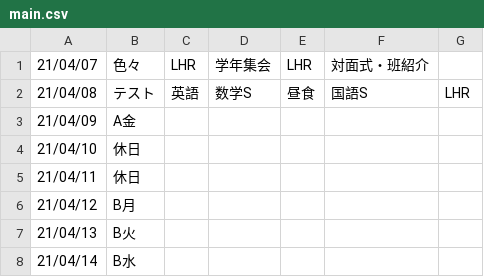
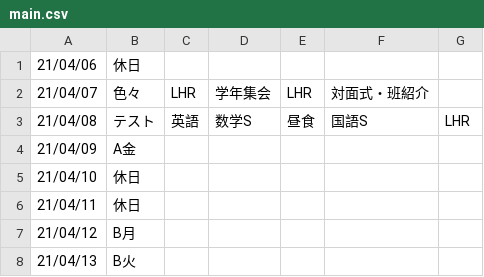
Before and after one commit to laddge/TimeTable, a CSV file: lists/21-2-1-BA/main.csv, drawn as a sheet; only a part is shown; the shorter side is filled out with more unchanged rows.

Commit message:
update list

```diff
--- a/lists/21-2-1-BA/main.csv
+++ b/lists/21-2-1-BA/main.csv
@@ -1 +1,2 @@
+21/04/06,休日
 21/04/07,色々,LHR,学年集会,LHR,対面式・班紹介
```
Also changed, not shown: lists/21-2-1-BB/main.csv, lists/21-2-1-RA/main.csv, 2 other files.
